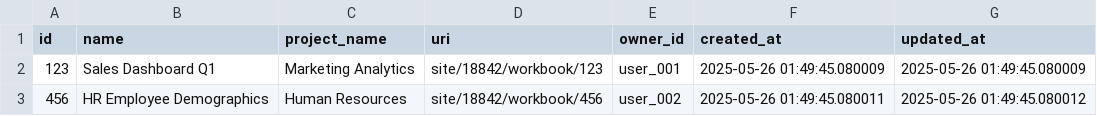
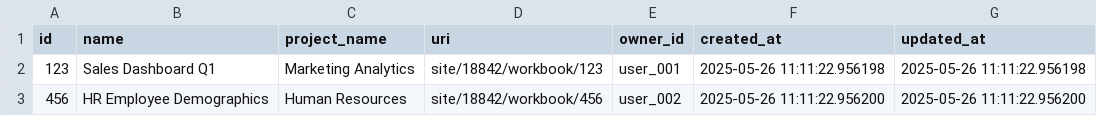
Before and after one commit to Rama-y588/Tableau-Metadata-Catlog, a CSV file: new_code/src/data/csv_exports/tableau_workbooks.csv, drawn as a sheet.

```diff
--- a/new_code/src/data/csv_exports/tableau_workbooks.csv
+++ b/new_code/src/data/csv_exports/tableau_workbooks.csv
@@ -1,3 +1,3 @@
 id,name,project_name,uri,owner_id,created_at,updated_at
-123,Sales Dashboard Q1,Marketing Analytics,site/18842/workbook/123,user_001,2025-05-26 01:49:45.080009,2025-05-26 01:49:45.080009
-456,HR Employee Demographics,Human Resources,site/18842/workbook/456,user_002,2025-05-26 01:49:45.080011,2025-05-26 01:49:45.080012
+123,Sales Dashboard Q1,Marketing Analytics,site/18842/workbook/123,user_001,2025-05-26 11:11:22.956198,2025-05-26 11:11:22.956198
+456,HR Employee Demographics,Human Resources,site/18842/workbook/456,user_002,2025-05-26 11:11:22.956200,2025-05-26 11:11:22.956200
```
Also changed, not shown: new_code/src/data/csv_exports/tableau_datasources.csv, new_code/src/data/csv_exports/tableau_tags.csv, 21 other files.
